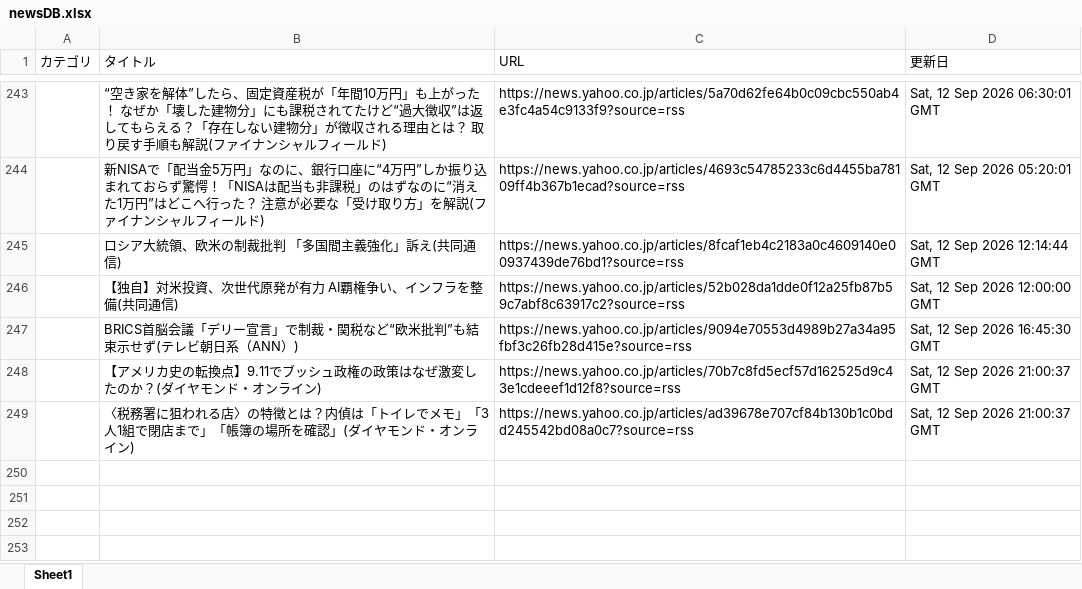
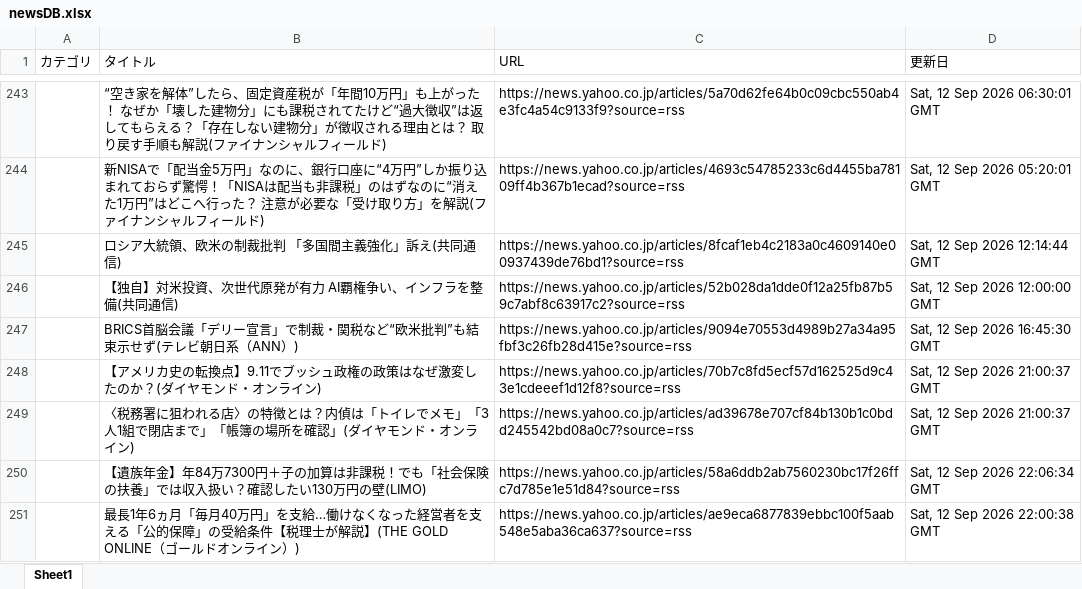
Before and after one commit to kouzen1114/news-bot, an Excel workbook: newsDB.xlsx, sheet Sheet1, drawn as a sheet; only a part is shown, gaps mark what is left out; values as stored, in another font and other column widths than the file's, no borders; the diff names each change by its address in the sheet, - before the commit and + after, or states it on an @@ line.

```diff
--- a/newsDB.xlsx (sheet Sheet1)
+++ b/newsDB.xlsx (sheet Sheet1)
+row 250:  | 【遺族年金】年84万7300円＋子の加算は非課税！でも「社会保険の扶養」では収入扱い？確認したい130万円の壁(LIMO) | https://news.yahoo.co.jp/articles/58a6ddb2ab7560230bc17f26ffc7d785e1e51d84?source=rss | Sat, 12 Sep 2026 22:06:34 GMT
+row 251:  | 最長1年6ヵ月「毎月40万円」を支給…働けなくなった経営者を支える「公的保障」の受給条件【税理士が解説】(THE GOLD ONLINE（ゴールドオンライン）) | https://news.yahoo.co.jp/articles/ae9eca6877839ebbc100f5aab548e5aba36ca637?source=rss | Sat, 12 Sep 2026 22:00:38 GMT
```
